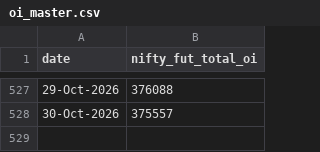
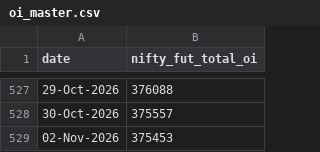
Before and after one commit to dheerkapil/gift-nifty-oi, a CSV file: data/oi_master.csv, drawn as a sheet; only a part is shown, gaps mark what is left out.

```diff
--- a/data/oi_master.csv
+++ b/data/oi_master.csv
@@ -528 +528,2 @@ date,nifty_fut_total_oi
 30-Oct-2026,375557
+02-Nov-2026,375453
```
Also changed, not shown: data/nifty_daily.csv.
